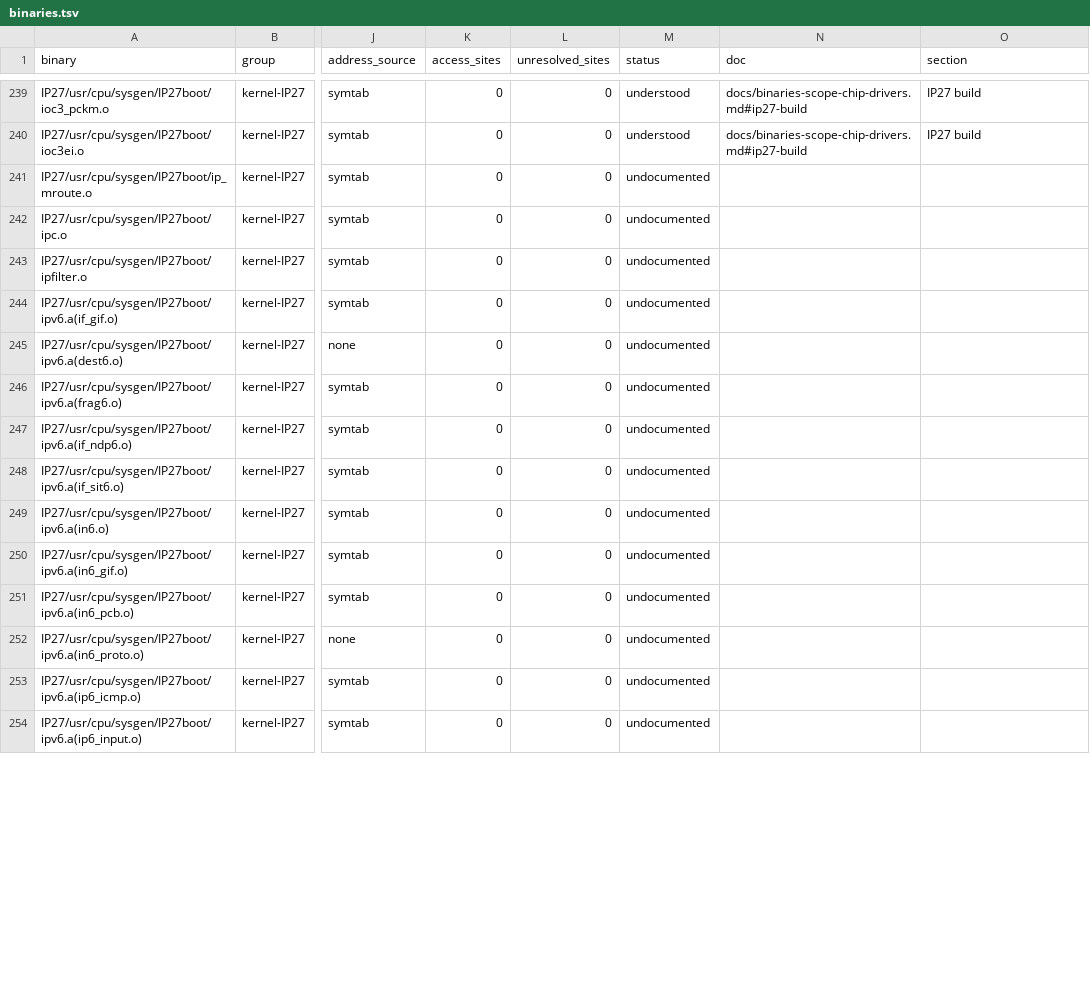
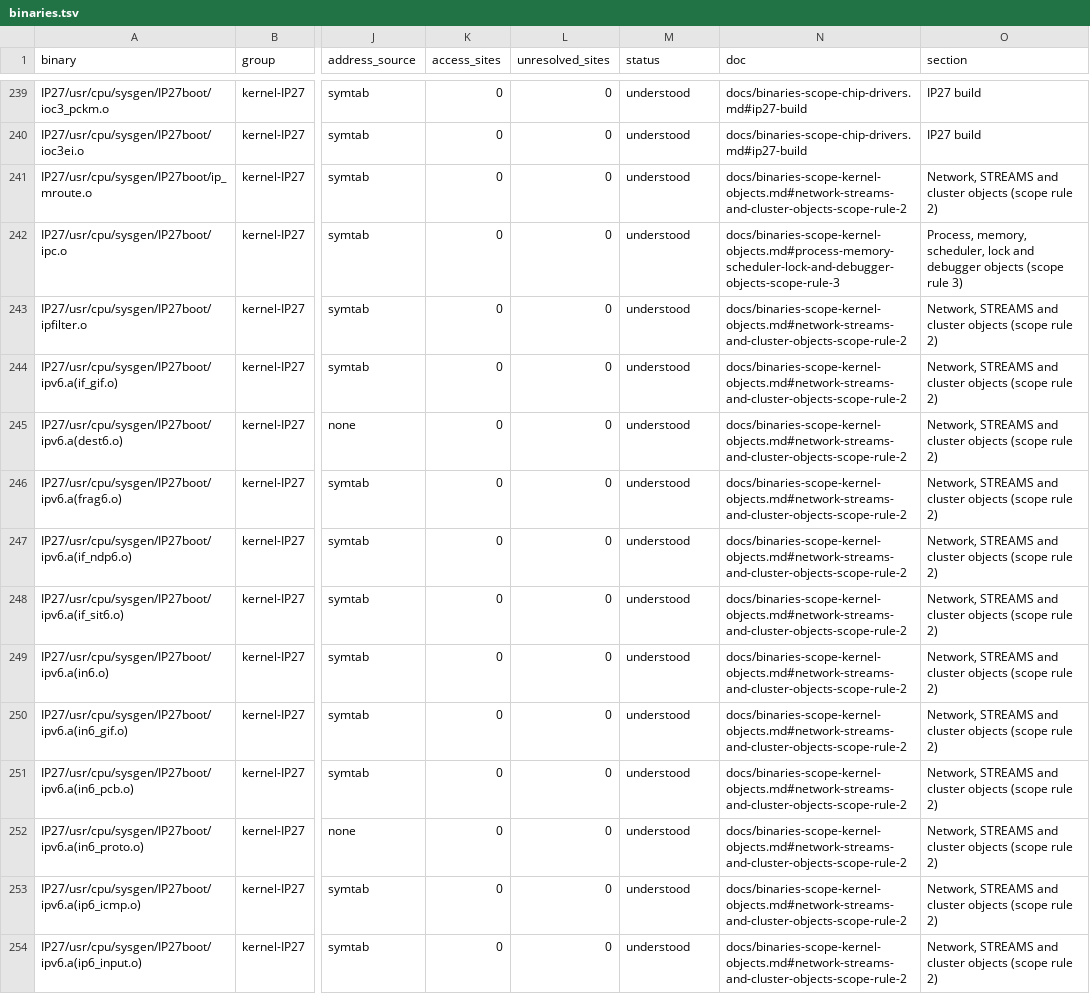
Before and after one commit to jamesbraid/chips, a TSV file: docs/inventory/binaries.tsv, drawn as a sheet; only a part is shown, gaps mark what is left out; the diff covers the shown part only; the diff names each change by its address in the sheet, - before the commit and + after, or states it on an @@ line.

Commit message:
docs: regenerate the inventory for the IP27 object entries
The binaries, functions and coverage tables follow the new entries for the IP27 IPv6,
network driver, IPC and scope-question objects. Generated by scripts/inventory.py with the
same root manifest and sibling pins.

```diff
--- a/docs/inventory/binaries.tsv
+++ b/docs/inventory/binaries.tsv
-M241:M254 (status): undocumented
+M241:M254 (status): understood
-N241 (doc): (empty)
+N241 (doc): docs/binaries-scope-kernel-objects.md#network-streams-and-cluster-objects-scope-rule-2
-O241 (section): (empty)
+O241 (section): Network, STREAMS and cluster objects (scope rule 2)
-N242 (doc): (empty)
+N242 (doc): docs/binaries-scope-kernel-objects.md#process-memory-scheduler-lock-and-debugger-objects-scope-rule-3
-O242 (section): (empty)
+O242 (section): Process, memory, scheduler, lock and debugger objects (scope rule 3)
-N243:N254 (doc): (empty)
+N243:N254 (doc): docs/binaries-scope-kernel-objects.md#network-streams-and-cluster-objects-scope-rule-2
-O243:O254 (section): (empty)
+O243:O254 (section): Network, STREAMS and cluster objects (scope rule 2)
```
Also changed, not shown: 63 edited cells elsewhere in this file, docs/inventory/summary.tsv, 2 other files.
